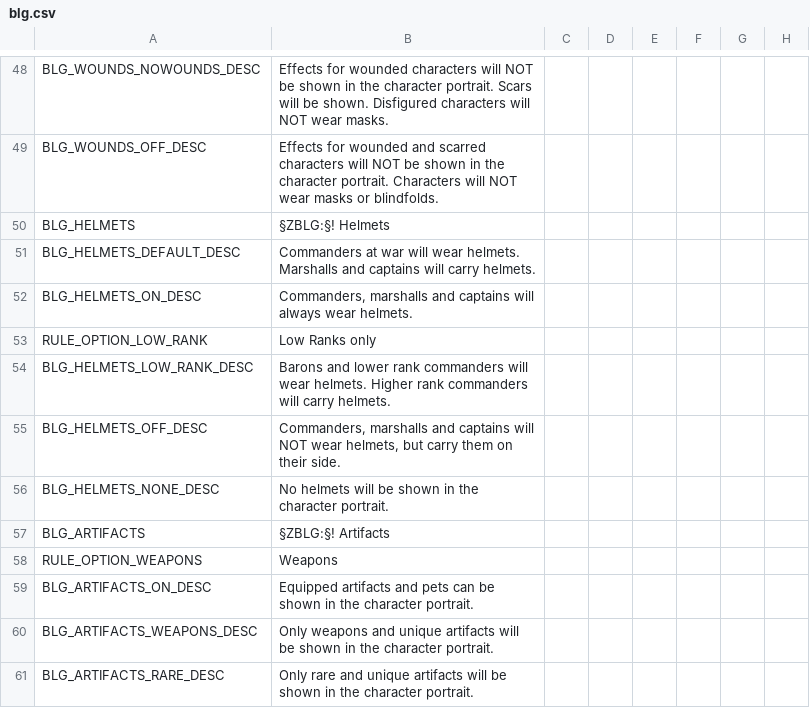
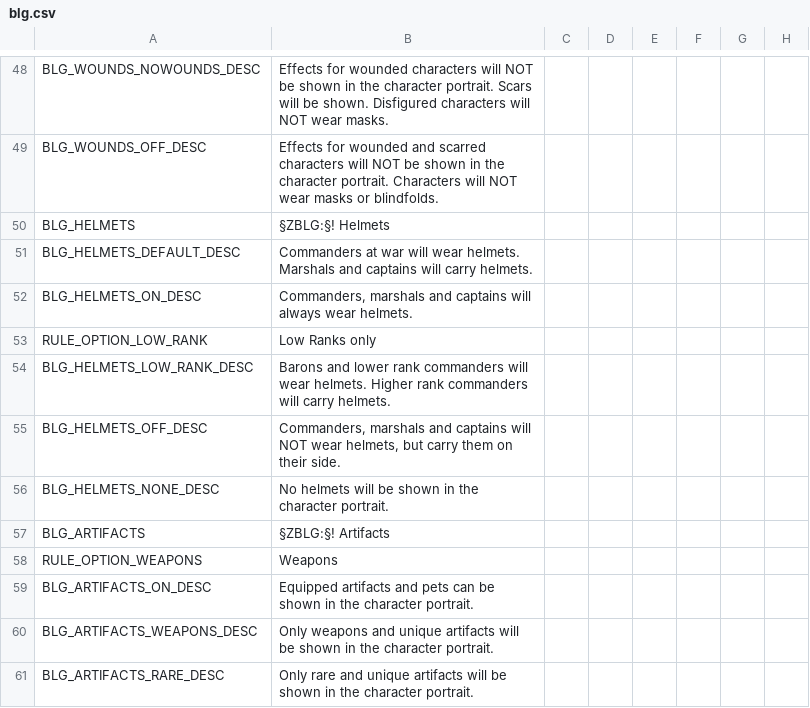
Before and after one commit to Nendur/Better-Looking-Garbs, a CSV file: betterlookinggarbs/localisation/blg.csv, drawn as a sheet; only a part is shown, gaps mark what is left out; the diff names each change by its address in the sheet, - before the commit and + after, or states it on an @@ line.

```diff
--- a/betterlookinggarbs/localisation/blg.csv
+++ b/betterlookinggarbs/localisation/blg.csv
-B51: …wear helmets. Marshalls and captains…
+B51: …wear helmets. Marshals and captains…
-B52: Commanders, marshalls and captains…
+B52: Commanders, marshals and captains…
-B55: Commanders, marshalls and captains…
+B55: Commanders, marshals and captains…
```
Also changed, not shown: 7 other files.
